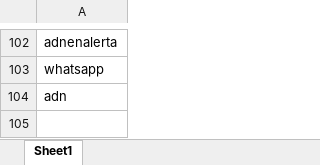
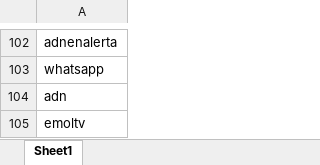
Before and after one commit to Sud-Austral/ds_insumos_wordcloud, an Excel workbook: palabras.xlsx, sheet Sheet1, drawn as a sheet; only a part is shown, gaps mark what is left out; values as stored, in another font and other column widths than the file's, no borders; the diff names each change by its address in the sheet, - before the commit and + after, or states it on an @@ line.

Commit message:
Update palabras.xlsx

```diff
--- a/palabras.xlsx (sheet Sheet1)
+++ b/palabras.xlsx (sheet Sheet1)
+row 105: emoltv
```
